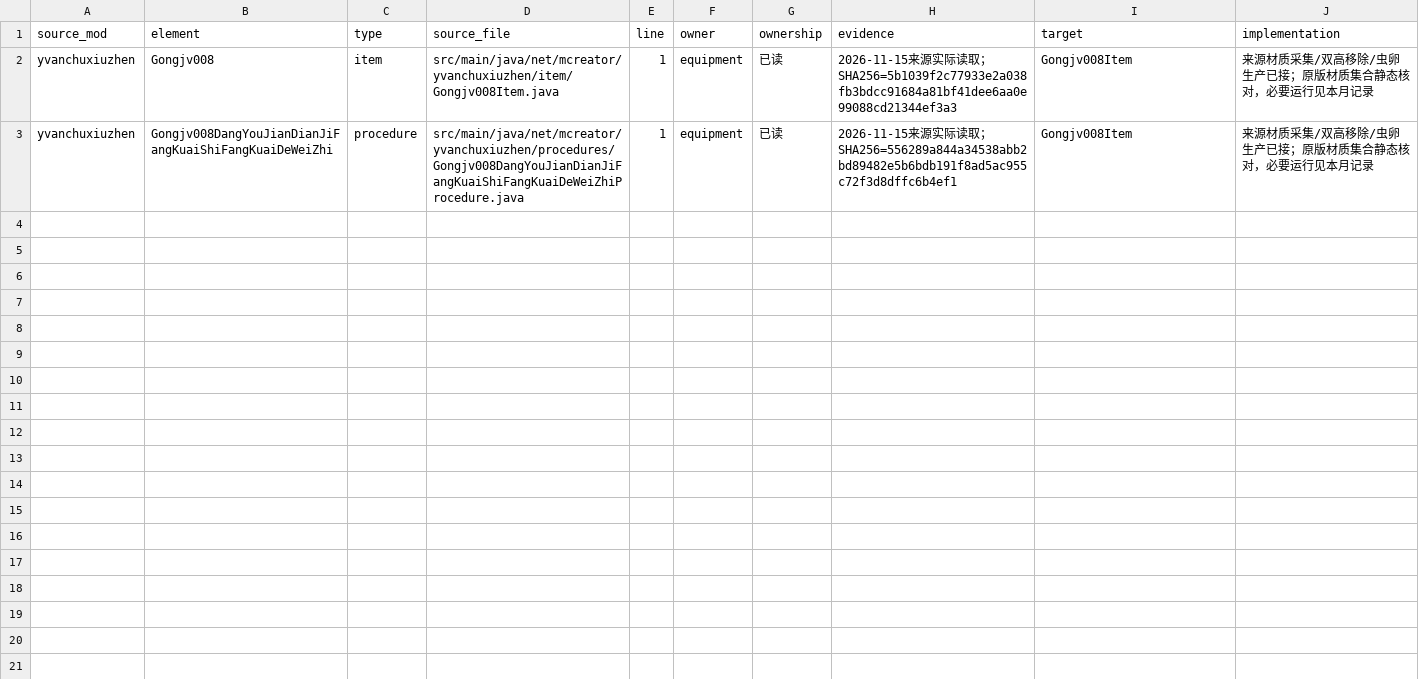
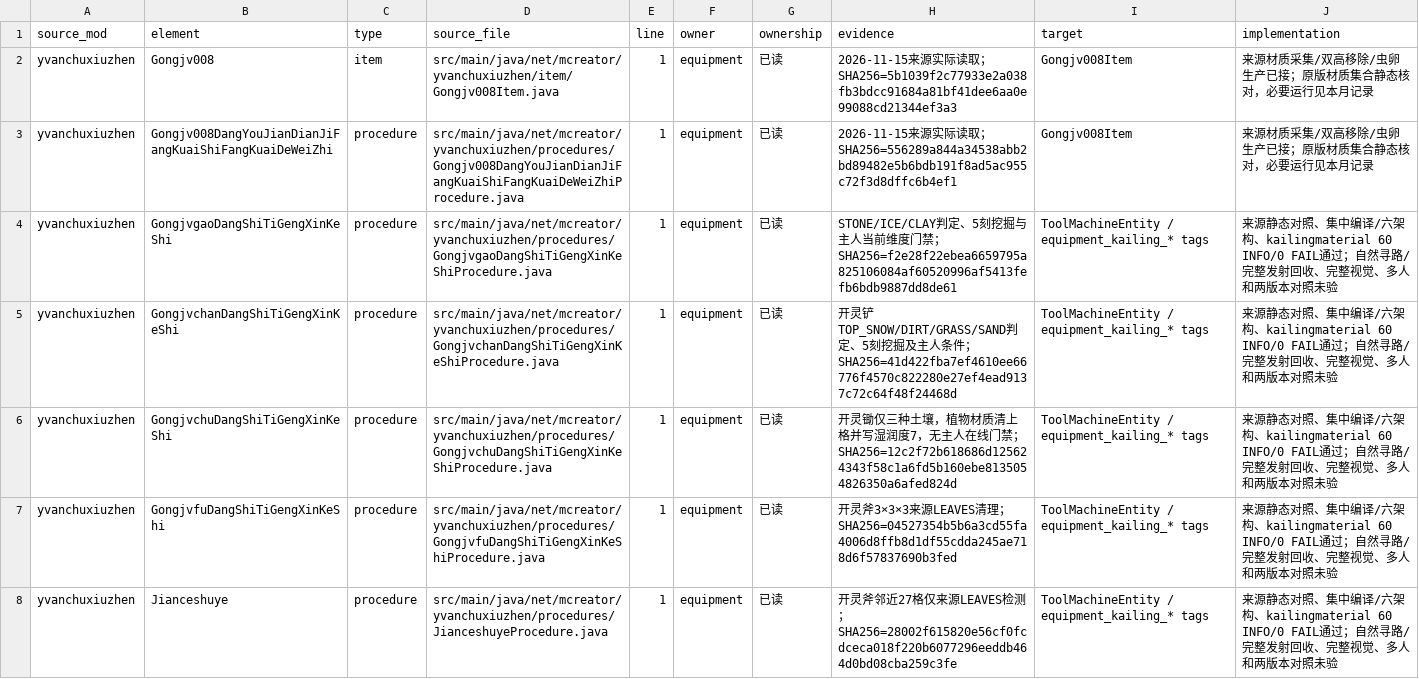
Before and after one commit to Shane77ly/yvanchuxiuzhen-1.21.1, a CSV file: docs/systems/equipment/ledger/source-evidence.csv, drawn as a sheet.

Commit message:
fix: restore source material membership for kailing tools

```diff
--- a/docs/systems/equipment/ledger/source-evidence.csv
+++ b/docs/systems/equipment/ledger/source-evidence.csv
@@ -3 +3,6 @@ yvanchuxiuzhen,Gongjv008,item,src/main/java/net/mcreator/yvanchuxiuzhen/item/Gon
 yvanchuxiuzhen,Gongjv008DangYouJianDianJiFangKuaiShiFangKuaiDeWeiZhi,procedure,src/main/java/net/mcreator/yvanchuxiuzhen/procedures/Gongjv008DangYouJianDianJiFangKuaiShiFangKuaiDeWeiZhiProcedure.java,1,equipment,已读,2026-11-15来源实际读取；SHA256=556289a844a34538abb2bd89482e5b6bdb191f8ad5ac955c72f3d8dffc6b4ef1,Gongjv008Item,来源材质采集/双高移除/虫卵生产已接；原版材质集合静态核对，必要运行见本月记录
+yvanchuxiuzhen,GongjvgaoDangShiTiGengXinKeShi,procedure,src/main/java/net/mcreator/yvanchuxiuzhen/procedures/GongjvgaoDangShiTiGengXinKeShiProcedure.java,1,equipment,已读,STONE/ICE/CLAY判定、5刻挖掘与主人当前维度门禁；SHA256=f2e28f22ebea6659795a825106084af60520996af5413fefb6bdb9887dd8de61,ToolMachineEntity / equipment_kailing_* tags,来源静态对照、集中编译/六架构、kailingmaterial 60 INFO/0 FAIL通过；自然寻路/完整发射回收、完整视觉、多人和两版本对照未验
+yvanchuxiuzhen,GongjvchanDangShiTiGengXinKeShi,procedure,src/main/java/net/mcreator/yvanchuxiuzhen/procedures/GongjvchanDangShiTiGengXinKeShiProcedure.java,1,equipment,已读,开灵铲TOP_SNOW/DIRT/GRASS/SAND判定、5刻挖掘及主人条件；SHA256=41d422fba7ef4610ee66776f4570c822280e27ef4ead9137c72c64f48f24468d,ToolMachineEntity / equipment_kailing_* tags,来源静态对照、集中编译/六架构、kailingmaterial 60 INFO/0 FAIL通过；自然寻路/完整发射回收、完整视觉、多人和两版本对照未验
+yvanchuxiuzhen,GongjvchuDangShiTiGengXinKeShi,procedure,src/main/java/net/mcreator/yvanchuxiuzhen/procedures/GongjvchuDangShiTiGengXinKeShiProcedure.java,1,equipment,已读,开灵锄仅三种土壤，植物材质清上格并写湿润度7，无主人在线门禁；SHA256=12c2f72b618686d125624343f58c1a6fd5b160ebe8135054826350a6afed824d,ToolMachineEntity / equipment_kailing_* tags,来源静态对照、集中编译/六架构、kailingmaterial 60 INFO/0 FAIL通过；自然寻路/完整发射回收、完整视觉、多人和两版本对照未验
+yvanchuxiuzhen,GongjvfuDangShiTiGengXinKeShi,procedure,src/main/java/net/mcreator/yvanchuxiuzhen/procedures/GongjvfuDangShiTiGengXinKeShiProcedure.java,1,equipment,已读,开灵斧3×3×3来源LEAVES清理；SHA256=04527354b5b6a3cd55fa4006d8ffb8d1df55cdda245ae718d6f57837690b3fed,ToolMachineEntity / equipment_kailing_* tags,来源静态对照、集中编译/六架构、kailingmaterial 60 INFO/0 FAIL通过；自然寻路/完整发射回收、完整视觉、多人和两版本对照未验
+yvanchuxiuzhen,Jianceshuye,procedure,src/main/java/net/mcreator/yvanchuxiuzhen/procedures/JianceshuyeProcedure.java,1,equipment,已读,开灵斧邻近27格仅来源LEAVES检测；SHA256=28002f615820e56cf0fcdceca018f220b6077296eeddb464d0bd08cba259c3fe,ToolMachineEntity / equipment_kailing_* tags,来源静态对照、集中编译/六架构、kailingmaterial 60 INFO/0 FAIL通过；自然寻路/完整发射回收、完整视觉、多人和两版本对照未验
```
Also changed, not shown: docs/systems/equipment/ledger/content.csv, 12 other files.
